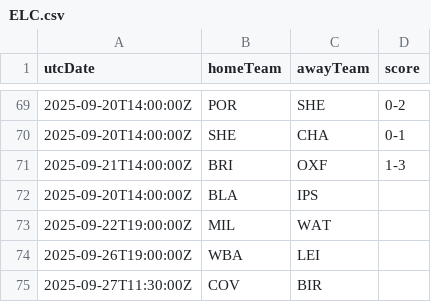
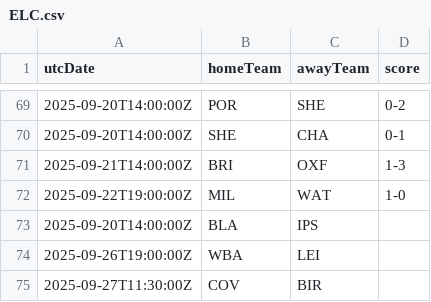
Before and after one commit to cbdq-io/datasets, a CSV file: org/football-data/data/ELC.csv, drawn as a sheet; only a part is shown, gaps mark what is left out.

```diff
--- a/org/football-data/data/ELC.csv
+++ b/org/football-data/data/ELC.csv
@@ -71,4 +71,4 @@ utcDate,homeTeam,awayTeam,score
 2025-09-21T14:00:00Z,BRI,OXF,1-3
+2025-09-22T19:00:00Z,MIL,WAT,1-0
 2025-09-20T14:00:00Z,BLA,IPS,
-2025-09-22T19:00:00Z,MIL,WAT,
 2025-09-26T19:00:00Z,WBA,LEI,
```
Also changed, not shown: org/football-data/data/FL1.csv, org/football-data/data/PPL.csv, 1 other file.
